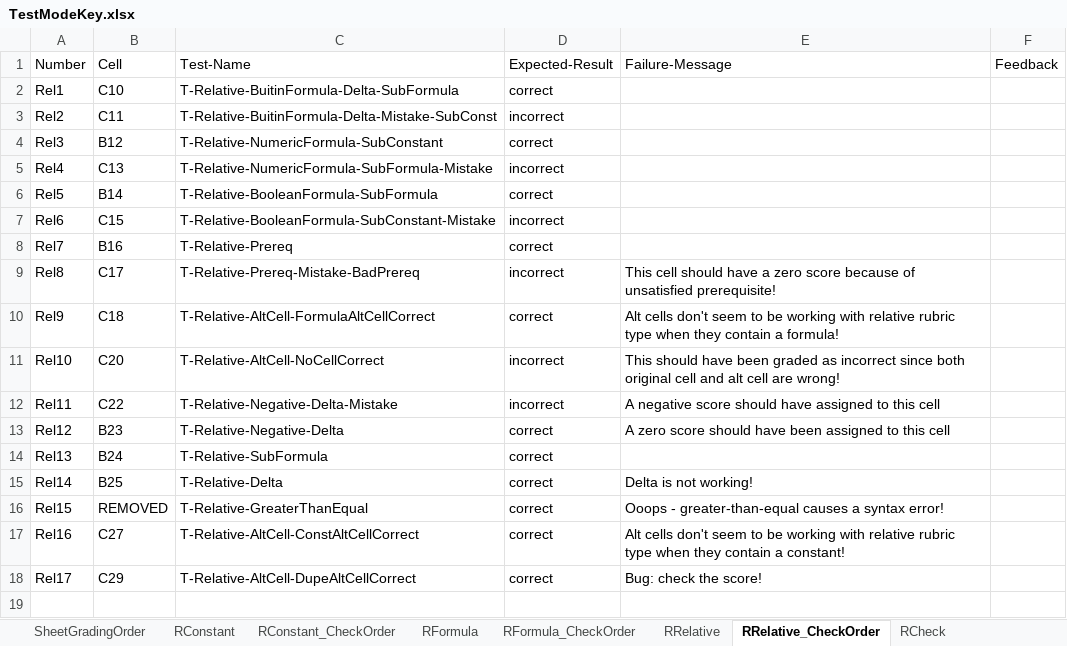
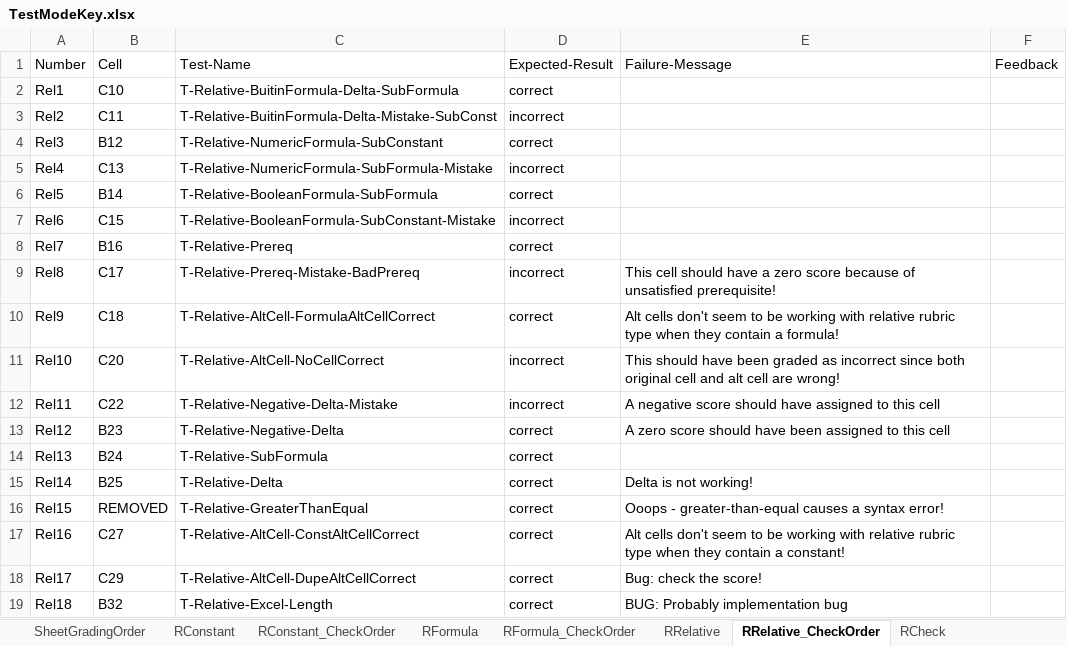
Before and after one commit to cmusv/pysheetgrader-core, an Excel workbook: excel/TestModeKey.xlsx, sheet RRelative_CheckOrder, drawn as a sheet; values as stored, in another font and other column widths than the file's, no borders; the diff names each change by its address in the sheet, - before the commit and + after, or states it on an @@ line.

```diff
--- a/excel/TestModeKey.xlsx (sheet RRelative_CheckOrder)
+++ b/excel/TestModeKey.xlsx (sheet RRelative_CheckOrder)
+row 19: Rel18 | B32 | T-Relative-Excel-Length | correct | BUG: Probably implementation bug
```
Also changed, not shown: sheet RRelative, sheet RCheck_CheckOrder, sheet RCheck, excel/TestModeSubmission.xlsx, 3 other files.
